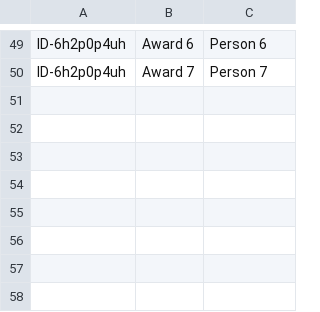
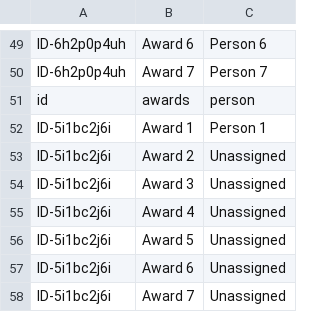
Before and after one commit to booluckgmie/prototype, a CSV file: awards.csv, drawn as a sheet; only a part is shown, gaps mark what is left out.

Commit message:
Append award assignments

```diff
--- a/awards.csv
+++ b/awards.csv
@@ -50 +50,9 @@ ID-6h2p0p4uh,Award 6,Person 6
 ID-6h2p0p4uh,Award 7,Person 7
+id,awards,person
+ID-5i1bc2j6i,Award 1,Person 1
+ID-5i1bc2j6i,Award 2,Unassigned
+ID-5i1bc2j6i,Award 3,Unassigned
+ID-5i1bc2j6i,Award 4,Unassigned
+ID-5i1bc2j6i,Award 5,Unassigned
+ID-5i1bc2j6i,Award 6,Unassigned
+ID-5i1bc2j6i,Award 7,Unassigned
```
